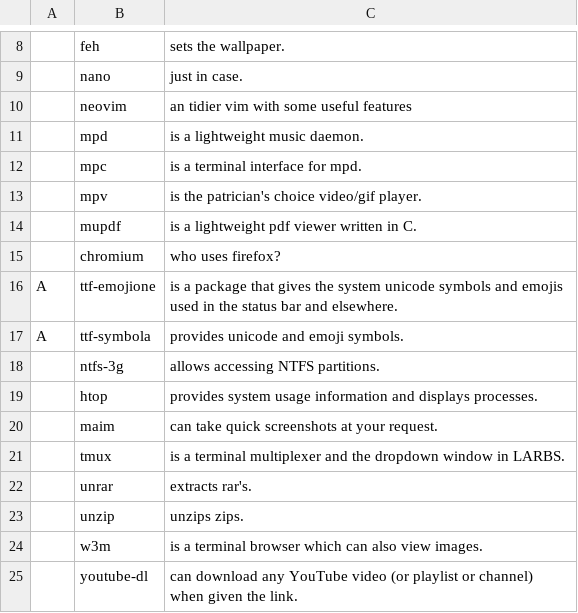
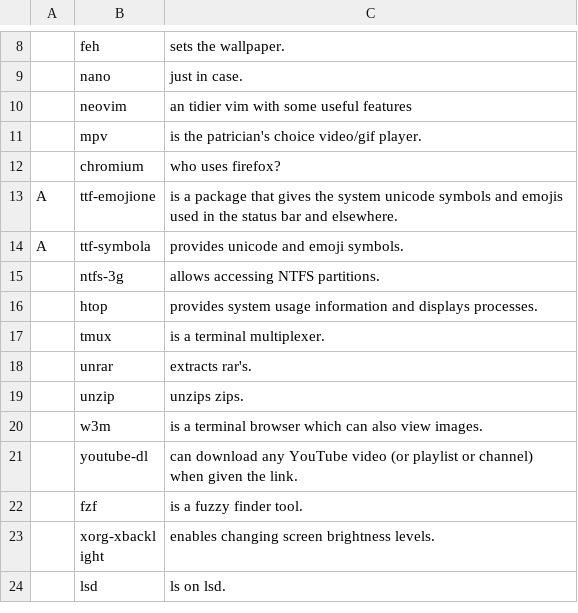
Before and after one commit to pandaren89/my-dotfiles, a CSV file: progs.csv, drawn as a sheet; only a part is shown, gaps mark what is left out; the shorter side is filled out with more unchanged rows.

```diff
--- a/progs.csv
+++ b/progs.csv
@@ -10,6 +10,3 @@
 ,neovim,"an tidier vim with some useful features"
-,mpd,"is a lightweight music daemon."
-,mpc,"is a terminal interface for mpd."
 ,mpv,"is the patrician's choice video/gif player."
-,mupdf,"is a lightweight pdf viewer written in C."
 ,chromium,"who uses firefox?"
@@ -19,4 +16,3 @@ A,ttf-symbola,"provides unicode and emoji symbols."
 ,htop,"provides system usage information and displays processes."
-,maim,"can take quick screenshots at your request."
-,tmux,"is a terminal multiplexer and the dropdown window in LARBS."
+,tmux,"is a terminal multiplexer."
 ,unrar,"extracts rar's."
```
Also changed, not shown: 1 other file.
